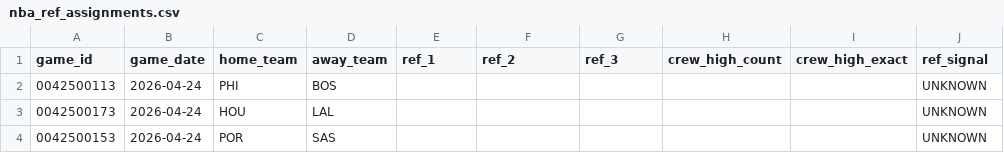
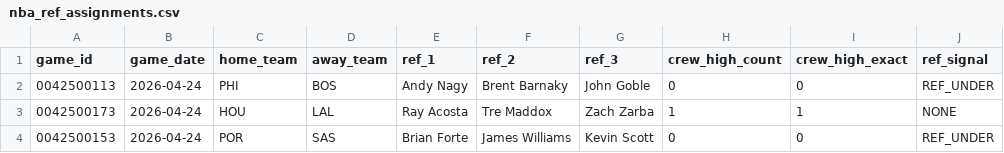
Before and after one commit to jwallace115/mlb-model, a CSV file: nba/data/nba_ref_assignments.csv, drawn as a sheet.

```diff
--- a/nba/data/nba_ref_assignments.csv
+++ b/nba/data/nba_ref_assignments.csv
@@ -1,4 +1,4 @@
 game_id,game_date,home_team,away_team,ref_1,ref_2,ref_3,crew_high_count,crew_high_exact,ref_signal
-0042500113,2026-04-24,PHI,BOS,,,,,,UNKNOWN
-0042500173,2026-04-24,HOU,LAL,,,,,,UNKNOWN
-0042500153,2026-04-24,POR,SAS,,,,,,UNKNOWN
+0042500113,2026-04-24,PHI,BOS,Andy Nagy,Brent Barnaky,John Goble,0,0,REF_UNDER
+0042500173,2026-04-24,HOU,LAL,Ray Acosta,Tre Maddox,Zach Zarba,1,1,NONE
+0042500153,2026-04-24,POR,SAS,Brian Forte,James Williams,Kevin Scott,0,0,REF_UNDER
```
Also changed, not shown: 12 other files.
